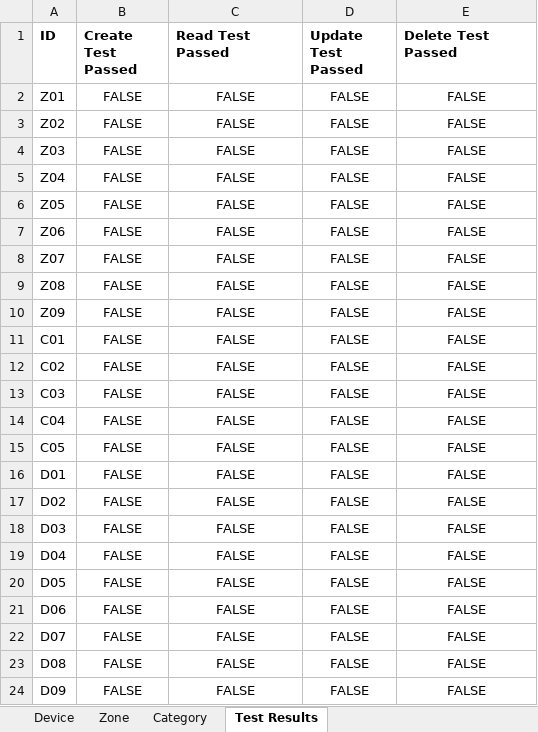
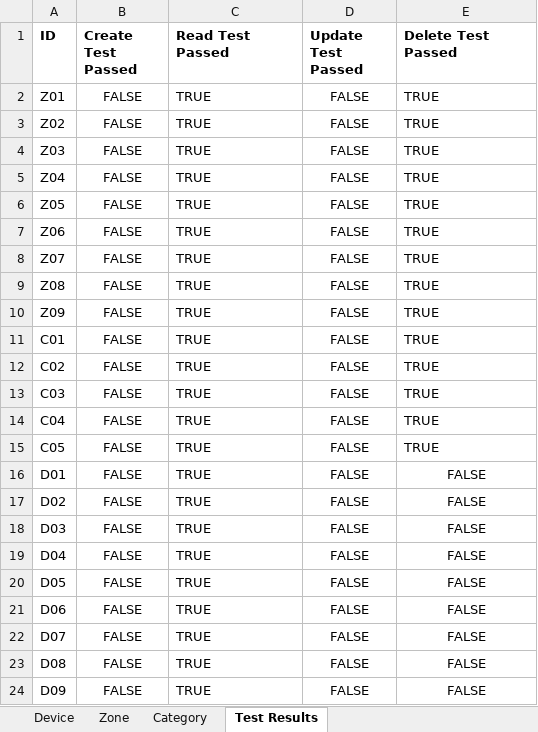
Before and after one commit to JacoVisser/CMPG-323-Project-4---35206152, an Excel workbook: Project 4/Connected Office Test Data.xlsx, sheet Test Results, drawn as a sheet; values as stored, in another font and other column widths than the file's, no borders; the diff names each change by its address in the sheet, - before the commit and + after, or states it on an @@ line.

Commit message:
Added Delete Test and Read Test

```diff
--- a/Project 4/Connected Office Test Data.xlsx (sheet Test Results)
+++ b/Project 4/Connected Office Test Data.xlsx (sheet Test Results)
-C2:C24 (Read Test Passed): FALSE
+C2:C24 (Read Test Passed): TRUE
-C2:C24 alignment: center
+C2:C24 alignment: left
-E2:E15 (Delete Test Passed): FALSE
+E2:E15 (Delete Test Passed): TRUE
-E2:E15 alignment: center
+E2:E15 alignment: left
```
Also changed, not shown: 3 other files.
